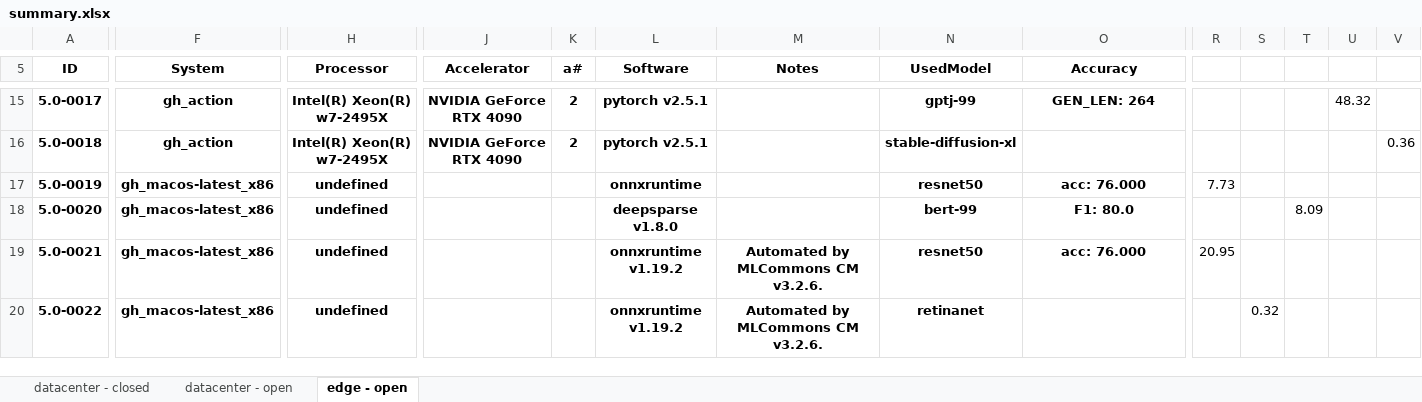
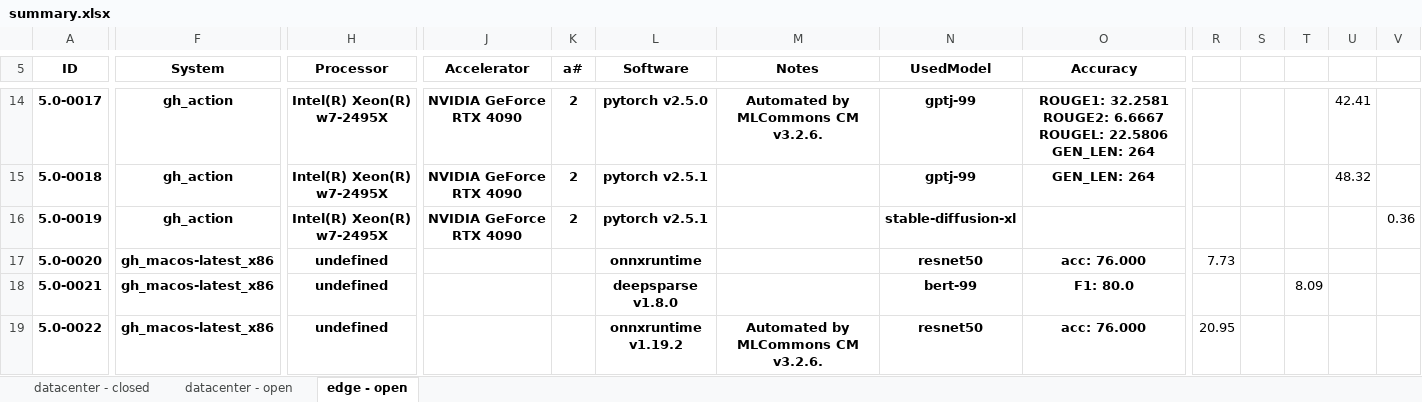
Before and after one commit to mlcommons/mlperf_inference_test_submissions_v5.0, an Excel workbook: summary.xlsx, sheet edge - open, drawn as a sheet; only a part is shown, gaps mark what is left out; values as stored, in another font and other column widths than the file's, no borders; conditional formats not drawn; addresses are those after the commit; the diff covers the shown part only; the diff names each change by its address in the sheet, - before the commit and + after, or states it on an @@ line.

```diff
--- a/summary.xlsx (sheet edge - open)
+++ b/summary.xlsx (sheet edge - open)
-L14 (Software): pytorch v2.5.1
+L14 (Software): pytorch v2.5.0
-M14 (Notes): (empty)
+M14 (Notes): Automated by MLCommons CM v3.2.6.
-O14 (Accuracy): GEN_LEN: 264
+O14 (Accuracy): ROUGE1: 32.2581 ROUGE2: 6.6667 ROUGEL: 22.5806 GEN_LEN: 264
-U14: 48.32
+U14: 42.41
-N15 (UsedModel): stable-diffusion-xl
+N15 (UsedModel): gptj-99
-O15 (Accuracy): (empty)
+O15 (Accuracy): GEN_LEN: 264
-U15: (empty)
+U15: 48.32
-V15: 0.36
+V15: (empty)
-F16 (System): gh_macos-latest_x86
+F16 (System): gh_action
-H16 (Processor): undefined
+H16 (Processor): Intel(R) Xeon(R) w7-2495X
-J16 (Accelerator): (empty)
+J16 (Accelerator): NVIDIA GeForce RTX 4090
-K16 (a#): (empty)
+K16 (a#): 2
-L16 (Software): onnxruntime
+L16 (Software): pytorch v2.5.1
-N16 (UsedModel): resnet50
+N16 (UsedModel): stable-diffusion-xl
-O16 (Accuracy): acc: 76.000
+O16 (Accuracy): (empty)
-R16: 7.73
+R16: (empty)
-V16: (empty)
+V16: 0.36
-L17 (Software): deepsparse v1.8.0
+L17 (Software): onnxruntime
-N17 (UsedModel): bert-99
+N17 (UsedModel): resnet50
-O17 (Accuracy): F1: 80.0
+O17 (Accuracy): acc: 76.000
-R17: (empty)
+R17: 7.73
-T17: 8.09
+T17: (empty)
-L18 (Software): onnxruntime v1.19.2
+L18 (Software): deepsparse v1.8.0
-M18 (Notes): Automated by MLCommons CM v3.2.6.
+M18 (Notes): (empty)
-N18 (UsedModel): resnet50
+N18 (UsedModel): bert-99
-O18 (Accuracy): acc: 76.000
+O18 (Accuracy): F1: 80.0
-R18: 20.95
+R18: (empty)
-T18: (empty)
+T18: 8.09
-N19 (UsedModel): retinanet
+N19 (UsedModel): resnet50
-O19 (Accuracy): (empty)
+O19 (Accuracy): acc: 76.000
-R19: (empty)
+R19: 20.95
-S19: 0.32
+S19: (empty)
```
Also changed, not shown: 1 added row, 1 removed row and 145 edited cells elsewhere in this sheet, sheet datacenter - open, formulas that keep their value, hidden cells, 5 other files.
